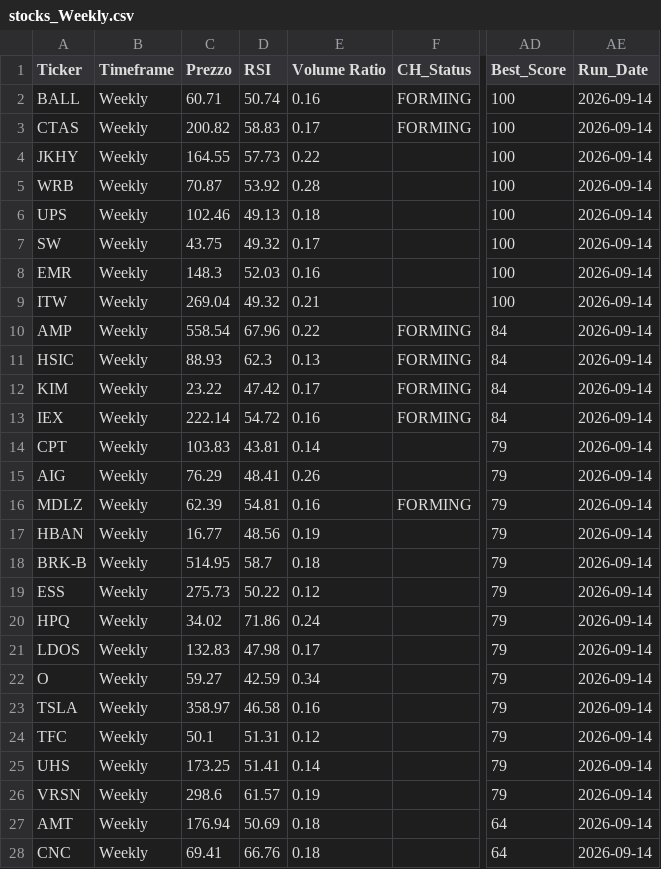
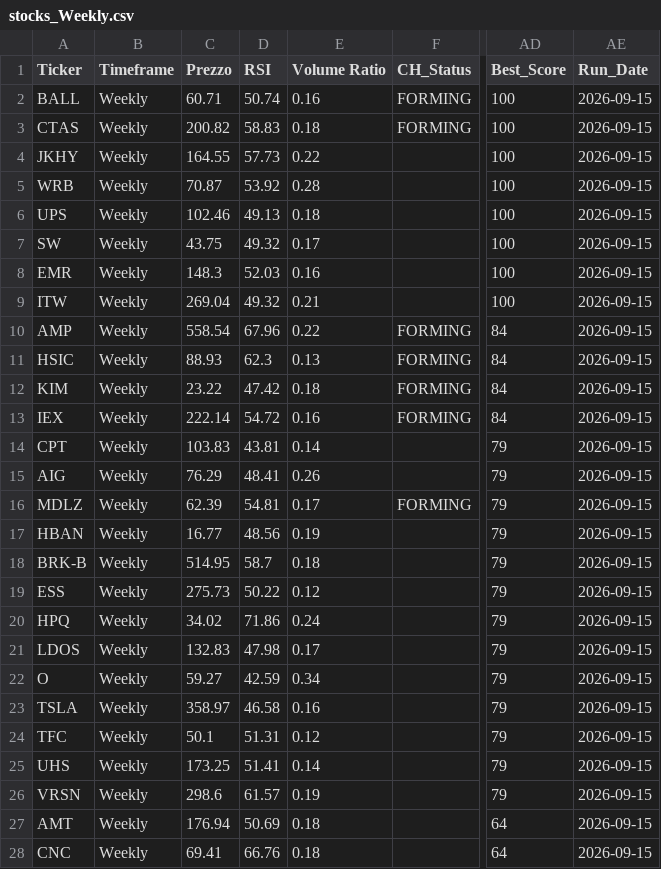
Before and after one commit to nikthetrip/Patterns-Screener, a CSV file: data/stocks_Weekly.csv, drawn as a sheet; only a part is shown, gaps mark what is left out; the diff covers the shown part only; the diff names each change by its address in the sheet, - before the commit and + after, or states it on an @@ line.

```diff
--- a/data/stocks_Weekly.csv
+++ b/data/stocks_Weekly.csv
-AE2:AE28 (Run_Date): 2026-09-14
+AE2:AE28 (Run_Date): 2026-09-15
-E3 (Volume Ratio): 0.17
+E3 (Volume Ratio): 0.18
-E12 (Volume Ratio): 0.17
+E12 (Volume Ratio): 0.18
-E16 (Volume Ratio): 0.16
+E16 (Volume Ratio): 0.17
```
Also changed, not shown: 86 edited cells elsewhere in this file, data/etf_sector.csv, data/fundamentals_stocks.csv, 2 other files.
